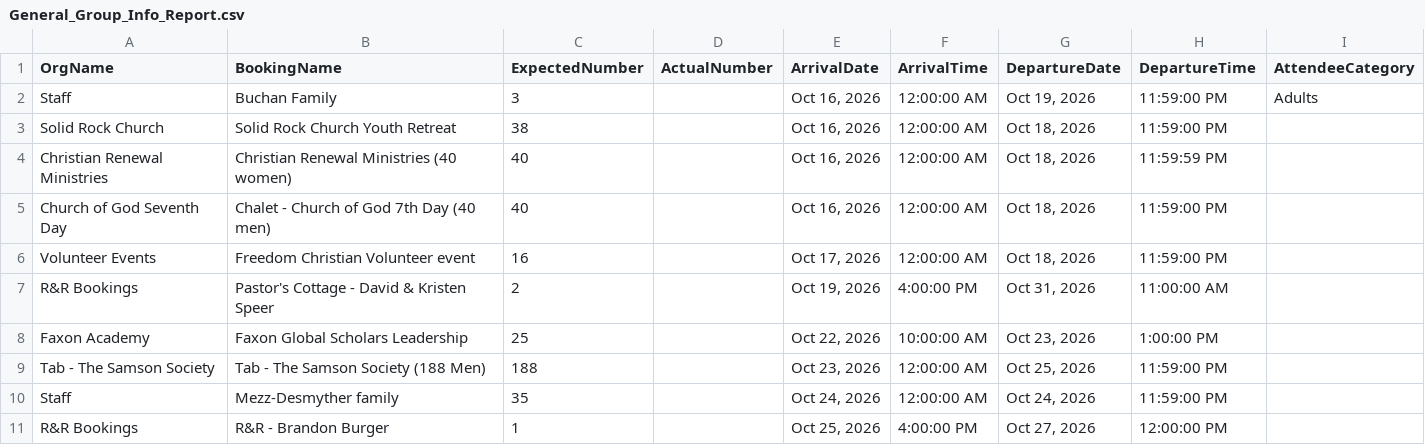
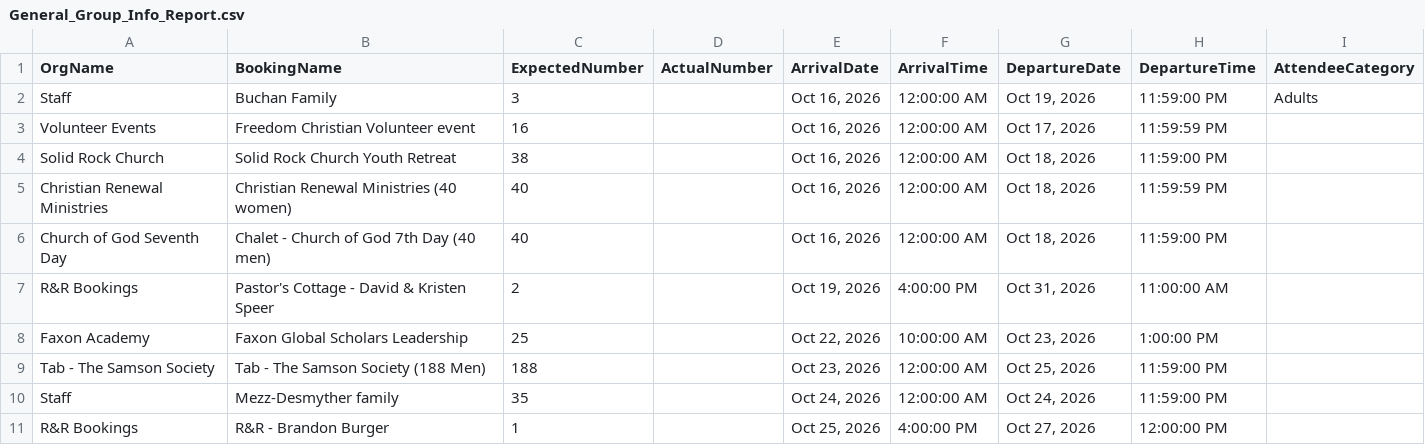
Before and after one commit to solomon123james-cmd/fhl-dashboard-data, a CSV file: data/General_Group_Info_Report.csv, drawn as a sheet; removed rows and columns are numbered as before the commit, all else as after; the diff names each change by its address in the sheet, - before the commit and + after, or states it on an @@ line.

Commit message:
sync: update data/General_Group_Info_Report.csv

```diff
--- a/data/General_Group_Info_Report.csv
+++ b/data/General_Group_Info_Report.csv
+row 3: Volunteer Events | Freedom Christian Volunteer event | 16 |  | Oct 16, 2026 | 12:00:00 AM | Oct 17, 2026 | 11:59:59 PM
-row 6: Volunteer Events | Freedom Christian Volunteer event | 16 |  | Oct 17, 2026 | 12:00:00 AM | Oct 18, 2026 | 11:59:00 PM
```
